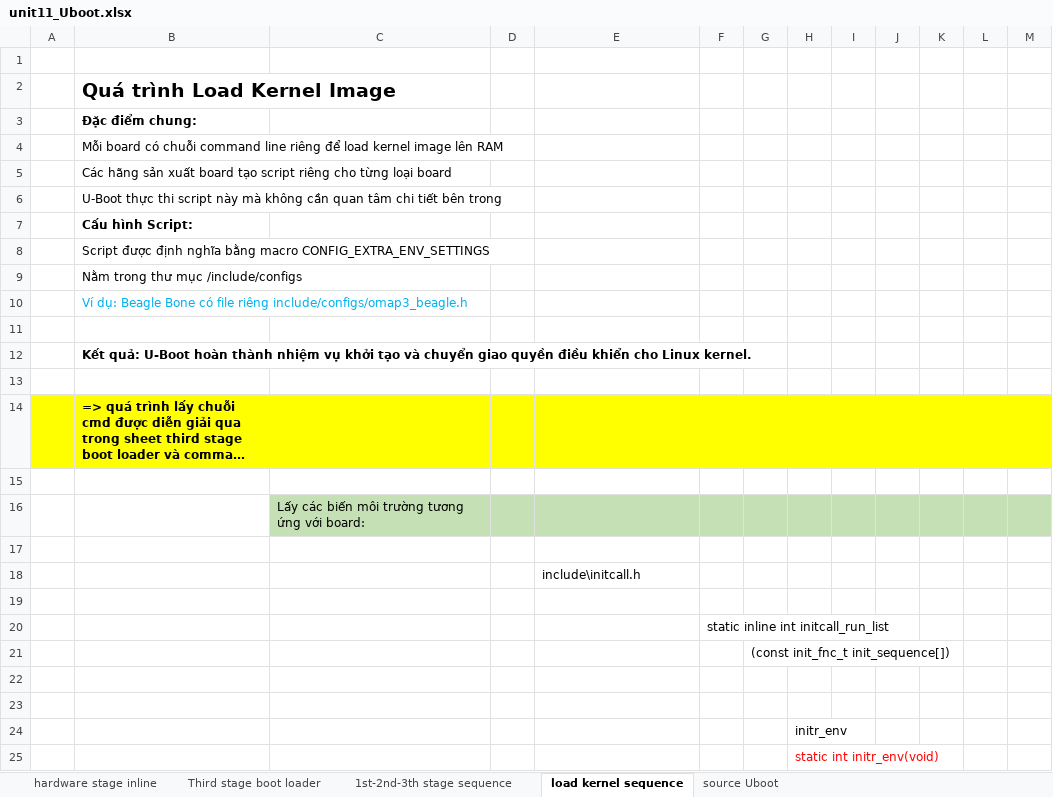
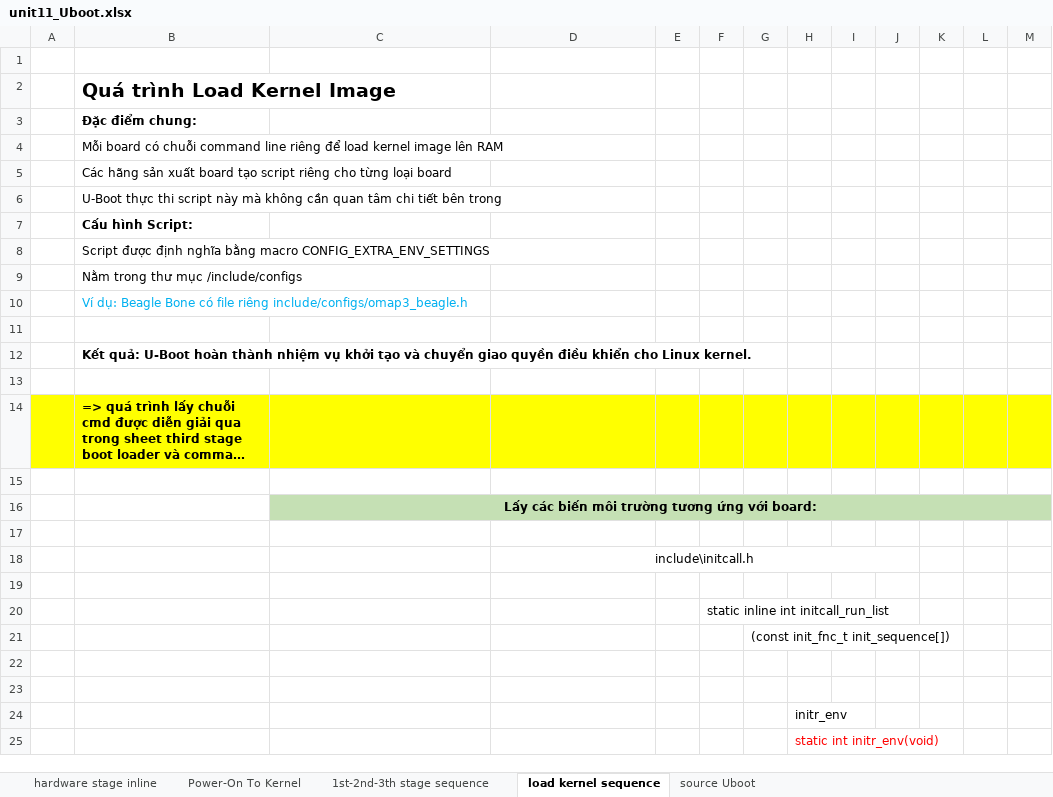
Before and after one commit to liemvu12/Study-Kernel-Linux, an Excel workbook: 01. BaseTraining/unit12_Uboot/unit11_Uboot.xlsx, sheet load kernel sequence, drawn as a sheet; only a part is shown; long unchanged cells end in …; values as stored, in another font and other column widths than the file's, no borders; charts and pictures not drawn; removed rows and columns are numbered as before the commit, all else as after; the diff names each change by its address in the sheet, - before the commit and + after, or states it on an @@ line.

```diff
--- a/01. BaseTraining/unit12_Uboot/unit11_Uboot.xlsx (sheet load kernel sequence)
+++ b/01. BaseTraining/unit12_Uboot/unit11_Uboot.xlsx (sheet load kernel sequence)
-sheet tab: Third stage boot loader
+sheet tab: Power-On To Kernel
-column D, empty
+column E, empty
@@ C16 bold: off → on, alignment: left → center @@
+C16:P16 merged
-D18 alignment: left
+D18 alignment: center
+D18:J18 merged
```
Also changed, not shown: sheet Power-On To Kernel, charts or pictures.
